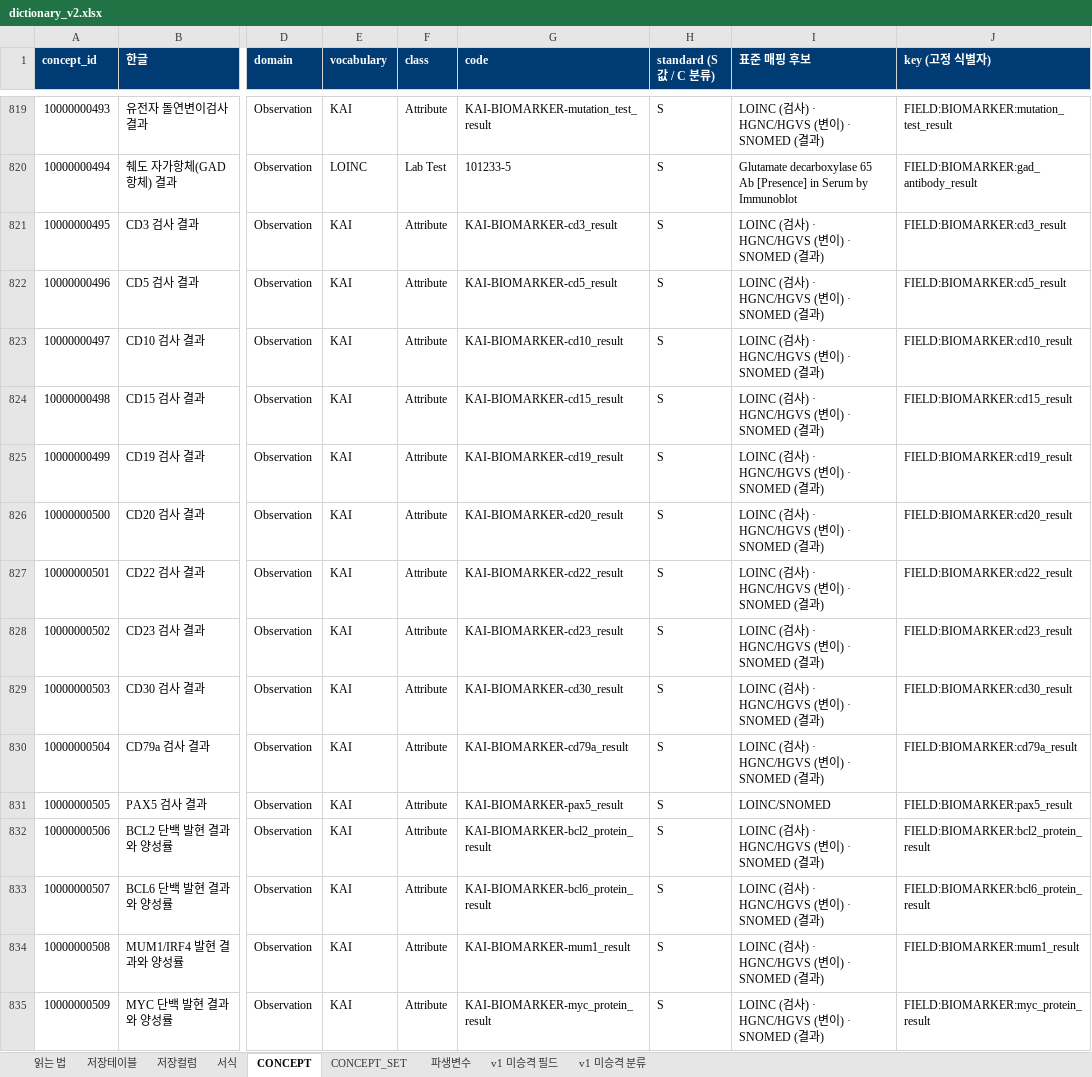
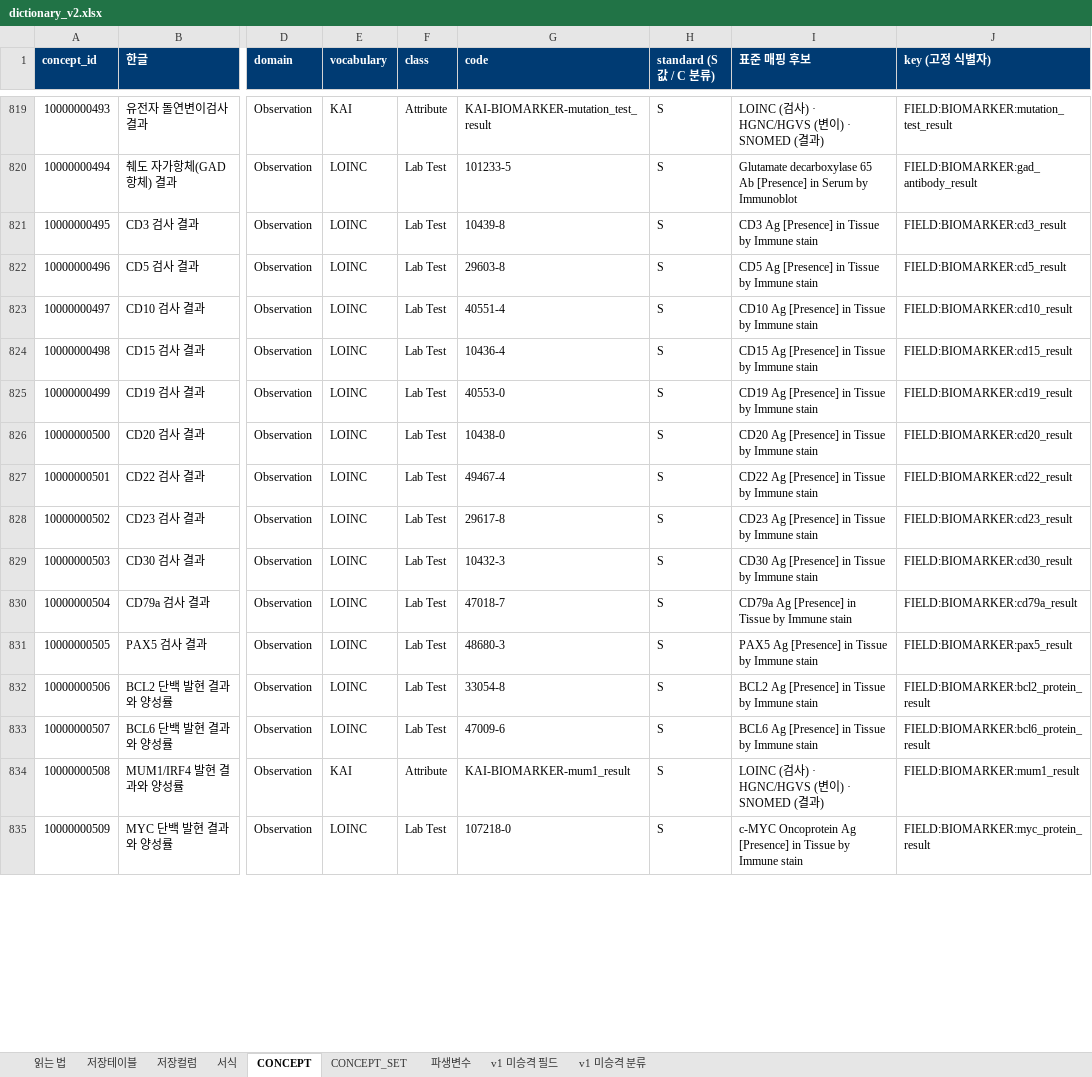
Before and after one commit to nanumspace/KAI_DQ_App, an Excel workbook: spec/v2/dictionary_v2.xlsx, sheet CONCEPT, drawn as a sheet; only a part is shown, gaps mark what is left out; values as stored, in another font and other column widths than the file's, no borders; the diff covers the shown part only; the diff names each change by its address in the sheet, - before the commit and + after, or states it on an @@ line.

```diff
--- a/spec/v2/dictionary_v2.xlsx (sheet CONCEPT)
+++ b/spec/v2/dictionary_v2.xlsx (sheet CONCEPT)
-E821:E833 (vocabulary): KAI
+E821:E833 (vocabulary): LOINC
-F821:F833 (class): Attribute
+F821:F833 (class): Lab Test
-G821 (code): KAI-BIOMARKER-cd3_result
+G821 (code): 10439-8
-I821 (표준 매핑 후보): LOINC (검사) · HGNC/HGVS (변이) · SNOMED (결과)
+I821 (표준 매핑 후보): CD3 Ag [Presence] in Tissue by Immune stain
-G822 (code): KAI-BIOMARKER-cd5_result
+G822 (code): 29603-8
-I822 (표준 매핑 후보): LOINC (검사) · HGNC/HGVS (변이) · SNOMED (결과)
+I822 (표준 매핑 후보): CD5 Ag [Presence] in Tissue by Immune stain
-G823 (code): KAI-BIOMARKER-cd10_result
+G823 (code): 40551-4
-I823 (표준 매핑 후보): LOINC (검사) · HGNC/HGVS (변이) · SNOMED (결과)
+I823 (표준 매핑 후보): CD10 Ag [Presence] in Tissue by Immune stain
-G824 (code): KAI-BIOMARKER-cd15_result
+G824 (code): 10436-4
-I824 (표준 매핑 후보): LOINC (검사) · HGNC/HGVS (변이) · SNOMED (결과)
+I824 (표준 매핑 후보): CD15 Ag [Presence] in Tissue by Immune stain
-G825 (code): KAI-BIOMARKER-cd19_result
+G825 (code): 40553-0
-I825 (표준 매핑 후보): LOINC (검사) · HGNC/HGVS (변이) · SNOMED (결과)
+I825 (표준 매핑 후보): CD19 Ag [Presence] in Tissue by Immune stain
-G826 (code): KAI-BIOMARKER-cd20_result
+G826 (code): 10438-0
-I826 (표준 매핑 후보): LOINC (검사) · HGNC/HGVS (변이) · SNOMED (결과)
+I826 (표준 매핑 후보): CD20 Ag [Presence] in Tissue by Immune stain
-G827 (code): KAI-BIOMARKER-cd22_result
+G827 (code): 49467-4
-I827 (표준 매핑 후보): LOINC (검사) · HGNC/HGVS (변이) · SNOMED (결과)
+I827 (표준 매핑 후보): CD22 Ag [Presence] in Tissue by Immune stain
-G828 (code): KAI-BIOMARKER-cd23_result
+G828 (code): 29617-8
-I828 (표준 매핑 후보): LOINC (검사) · HGNC/HGVS (변이) · SNOMED (결과)
+I828 (표준 매핑 후보): CD23 Ag [Presence] in Tissue by Immune stain
-G829 (code): KAI-BIOMARKER-cd30_result
+G829 (code): 10432-3
-I829 (표준 매핑 후보): LOINC (검사) · HGNC/HGVS (변이) · SNOMED (결과)
+I829 (표준 매핑 후보): CD30 Ag [Presence] in Tissue by Immune stain
-G830 (code): KAI-BIOMARKER-cd79a_result
+G830 (code): 47018-7
-I830 (표준 매핑 후보): LOINC (검사) · HGNC/HGVS (변이) · SNOMED (결과)
+I830 (표준 매핑 후보): CD79a Ag [Presence] in Tissue by Immune stain
-G831 (code): KAI-BIOMARKER-pax5_result
+G831 (code): 48680-3
-I831 (표준 매핑 후보): LOINC/SNOMED
+I831 (표준 매핑 후보): PAX5 Ag [Presence] in Tissue by Immune stain
-G832 (code): KAI-BIOMARKER-bcl2_protein_result
+G832 (code): 33054-8
-I832 (표준 매핑 후보): LOINC (검사) · HGNC/HGVS (변이) · SNOMED (결과)
+I832 (표준 매핑 후보): BCL2 Ag [Presence] in Tissue by Immune stain
-G833 (code): KAI-BIOMARKER-bcl6_protein_result
+G833 (code): 47009-6
-I833 (표준 매핑 후보): LOINC (검사) · HGNC/HGVS (변이) · SNOMED (결과)
+I833 (표준 매핑 후보): BCL6 Ag [Presence] in Tissue by Immune stain
-E835 (vocabulary): KAI
+E835 (vocabulary): LOINC
-F835 (class): Attribute
+F835 (class): Lab Test
-G835 (code): KAI-BIOMARKER-myc_protein_result
+G835 (code): 107218-0
-I835 (표준 매핑 후보): LOINC (검사) · HGNC/HGVS (변이) · SNOMED (결과)
+I835 (표준 매핑 후보): c-MYC Oncoprotein Ag [Presence] in Tissue by Immune stain
```
Also changed, not shown: 389 edited cells elsewhere in this sheet, 10 other files.
